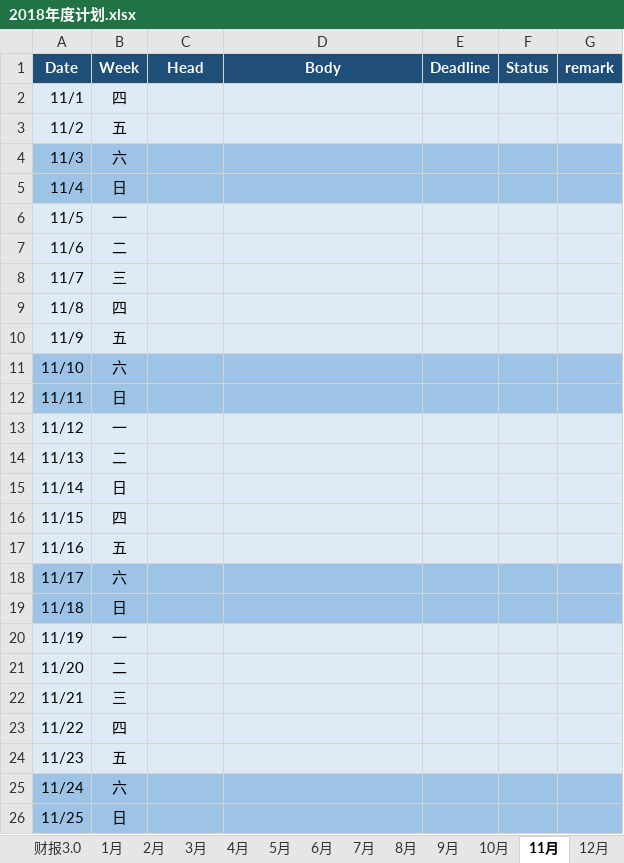
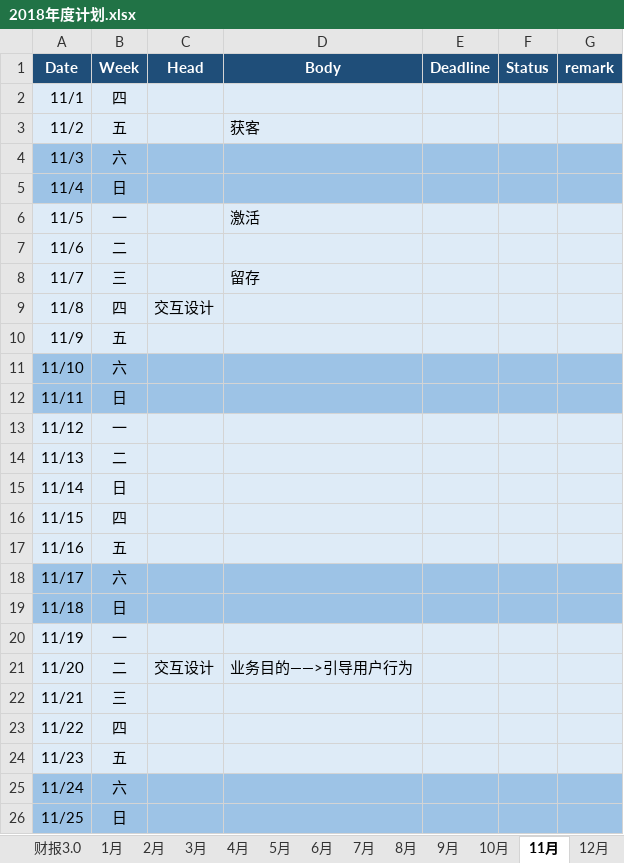
Before and after one commit to JokerPider/booknotes, an Excel workbook: 2018年度计划.xlsx, sheet 11月, drawn as a sheet; only a part is shown; values as stored, in another font and other column widths than the file's, no borders; the diff names each change by its address in the sheet, - before the commit and + after, or states it on an @@ line.

```diff
--- a/2018年度计划.xlsx (sheet 11月)
+++ b/2018年度计划.xlsx (sheet 11月)
-D3 (Body): (empty)
+D3 (Body): 获客
-D6 (Body): (empty)
+D6 (Body): 激活
-D8 (Body): (empty)
+D8 (Body): 留存
-C9 (Head): (empty)
+C9 (Head): 交互设计
-C21 (Head): (empty)
+C21 (Head): 交互设计
-D21 (Body): (empty)
+D21 (Body): 业务目的——>引导用户行为
```
Also changed, not shown: sheet 财报3.0, sheet 统战部, sheet 10月, other sheet tabs, formulas that keep their value, charts or pictures, 2018工作日志.xlsx, 1 other file.
